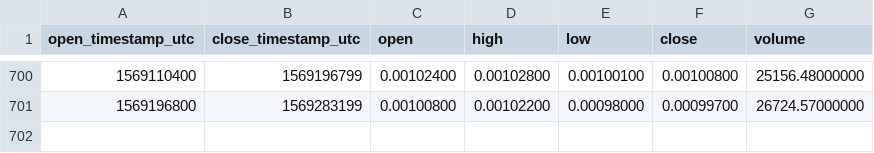
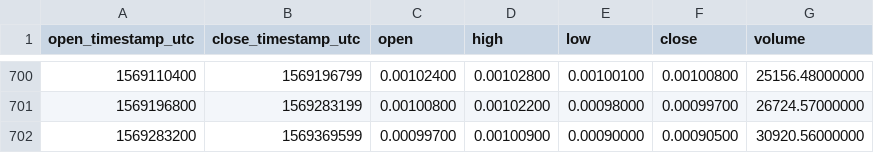
Before and after one commit to cryptobigbro/binance-BTGBTC, a CSV file: binance-BTGBTC-1d.csv, drawn as a sheet; only a part is shown, gaps mark what is left out.

Commit message:
Update OHLCV data.

```diff
--- a/binance-BTGBTC-1d.csv
+++ b/binance-BTGBTC-1d.csv
@@ -701 +701,2 @@ open_timestamp_utc,close_timestamp_utc,open,high,low,close,volume
 1569196800,1569283199,0.00100800,0.00102200,0.00098000,0.00099700,26724.57000000
+1569283200,1569369599,0.00099700,0.00100900,0.00090000,0.00090500,30920.56000000
```
Also changed, not shown: 1 other file.
